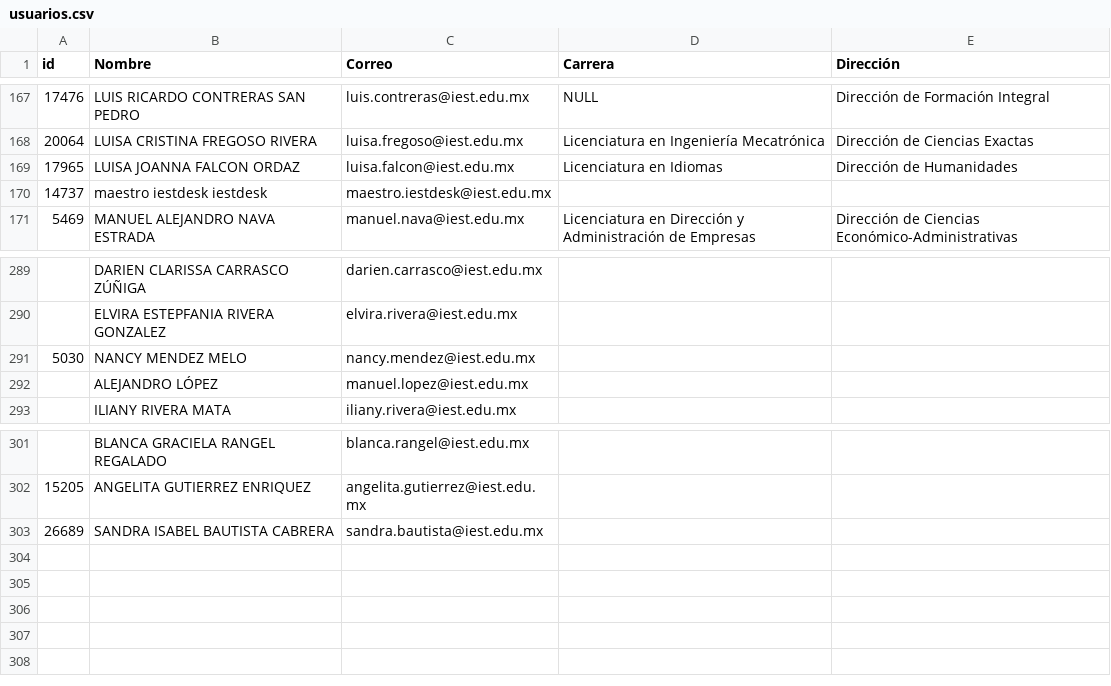
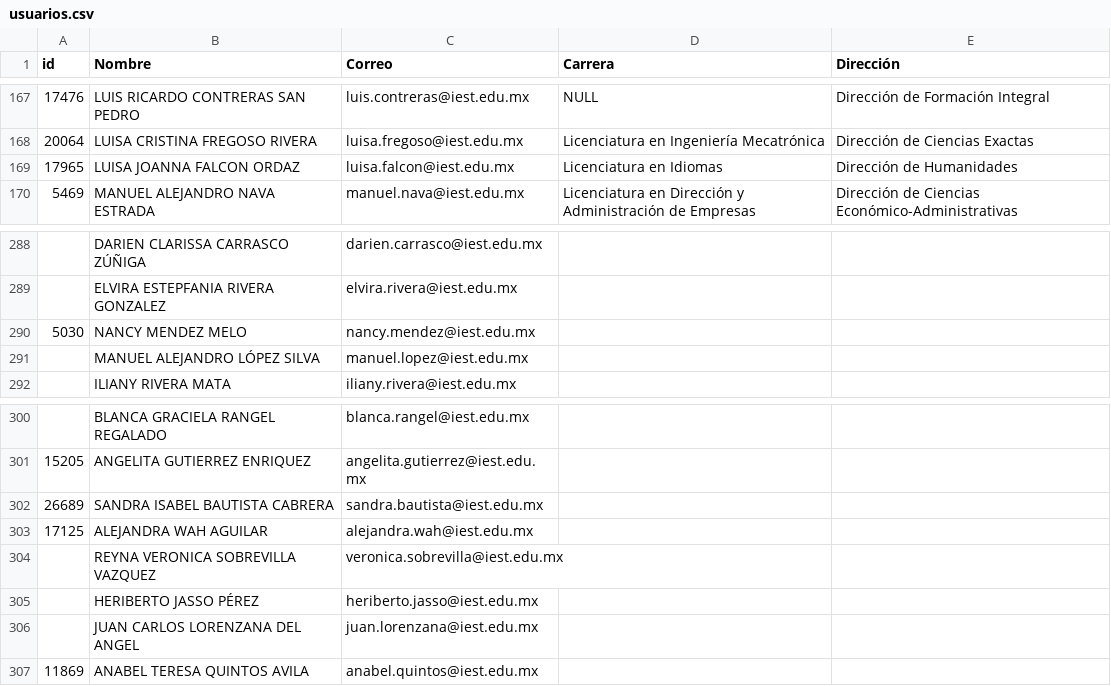
Before and after one commit to renauds25/reporte-canvas, a CSV file: data/usuarios.csv, drawn as a sheet; only a part is shown, gaps mark what is left out.

```diff
--- a/data/usuarios.csv
+++ b/data/usuarios.csv
@@ -169,3 +169,2 @@
 17965,LUISA JOANNA FALCON ORDAZ,luisa.falcon@iest.edu.mx,Licenciatura en Idiomas,Dirección de Humanidades
-14737,maestro iestdesk iestdesk,maestro.iestdesk@iest.edu.mx,,
 5469,MANUEL ALEJANDRO NAVA ESTRADA,manuel.nava@iest.edu.mx,Licenciatura en Dirección y Administración de Empresas,Dirección de Ciencias Económico-Administrativas
@@ -291,3 +290,3 @@
 5030,NANCY MENDEZ MELO,nancy.mendez@iest.edu.mx,,
-,ALEJANDRO LÓPEZ,manuel.lopez@iest.edu.mx,,
+,MANUEL ALEJANDRO LÓPEZ SILVA,manuel.lopez@iest.edu.mx,,
 ,ILIANY RIVERA MATA,iliany.rivera@iest.edu.mx,,
@@ -303 +302,6 @@
 26689,SANDRA ISABEL BAUTISTA CABRERA,sandra.bautista@iest.edu.mx,,
+17125,ALEJANDRA WAH AGUILAR,alejandra.wah@iest.edu.mx,,
+,REYNA VERONICA SOBREVILLA VAZQUEZ,veronica.sobrevilla@iest.edu.mx,,
+,HERIBERTO JASSO PÉREZ,heriberto.jasso@iest.edu.mx,,
+,JUAN CARLOS LORENZANA DEL ANGEL,juan.lorenzana@iest.edu.mx,,
+11869,ANABEL TERESA QUINTOS AVILA,anabel.quintos@iest.edu.mx,,
```
Also changed, not shown: data/capacitaciones.csv, 4 other files.
